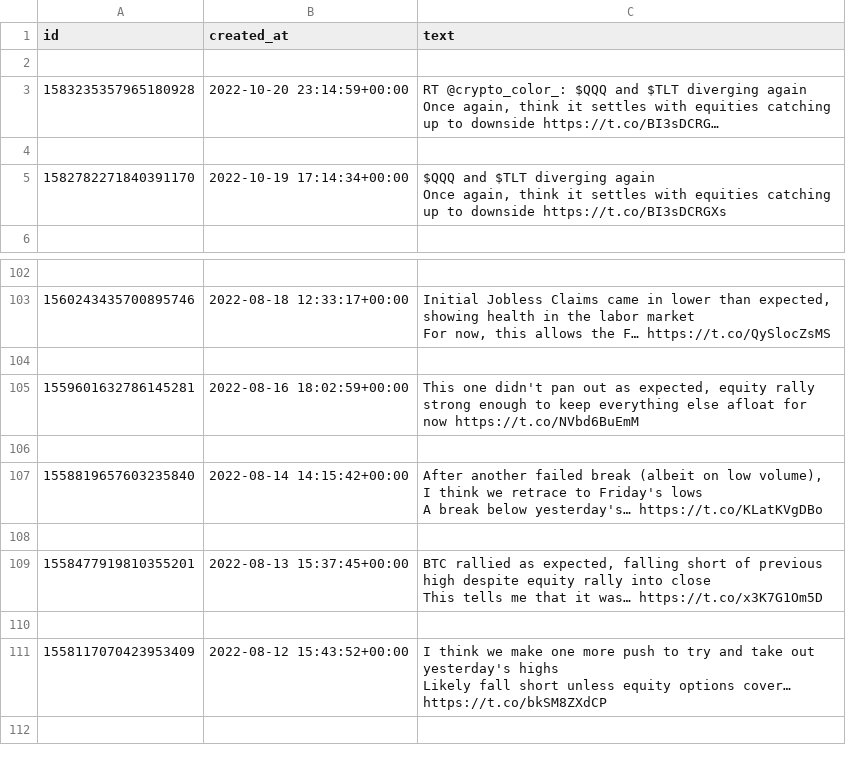
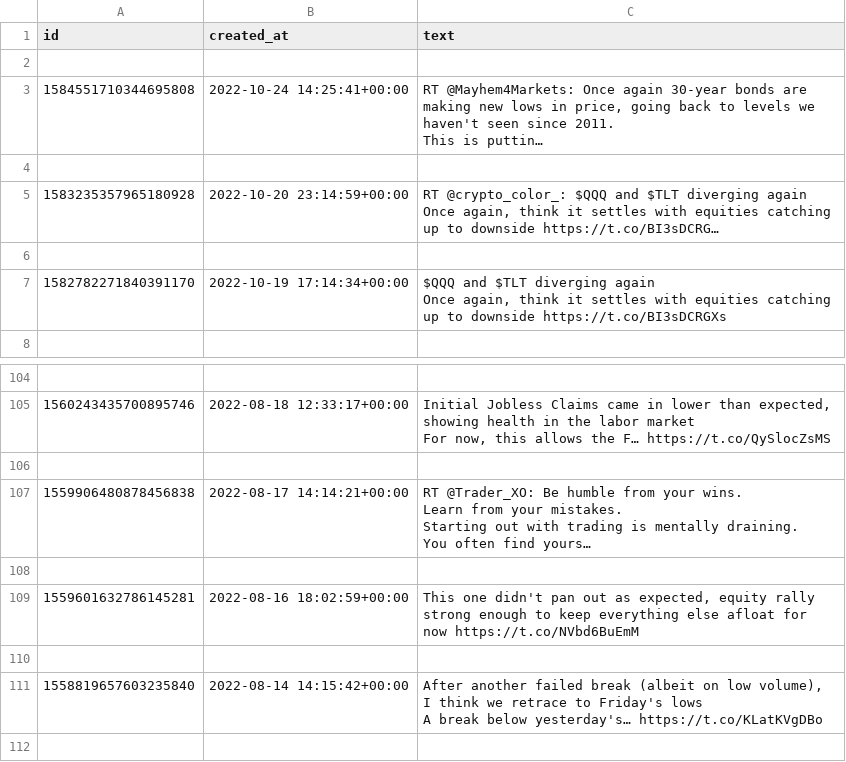
Before and after one commit to mgebele/streamlit_tweets_on_charts, a CSV file: twitterdata/crypto_color_ 1420464756662538246.csv, drawn as a sheet; only a part is shown, gaps mark what is left out; the shorter side is filled out with more unchanged rows; ↵ is a line break in a cell; the diff names each change by its address in the sheet, - before the commit and + after, or states it on an @@ line.

```diff
--- a/twitterdata/crypto_color_ 1420464756662538246.csv
+++ b/twitterdata/crypto_color_ 1420464756662538246.csv
+row 3: 1584551710344695808 | 2022-10-24 14:25:41+00:00 | RT @Mayhem4Markets: Once again 30-year bonds are making new lows in price, going back to levels we haven't seen since 2011. ↵ This is puttin…
+row 4: (empty)
+row 106: (empty)
+row 107: 1559906480878456838 | 2022-08-17 14:14:21+00:00 | RT @Trader_XO: Be humble from your wins. ↵ Learn from your mistakes. ↵ Starting out with trading is mentally draining. ↵ You often find yours…
```
Also changed, not shown: twitterdata/cryptoPothu 1461994300170928128.csv, 52 other files.
